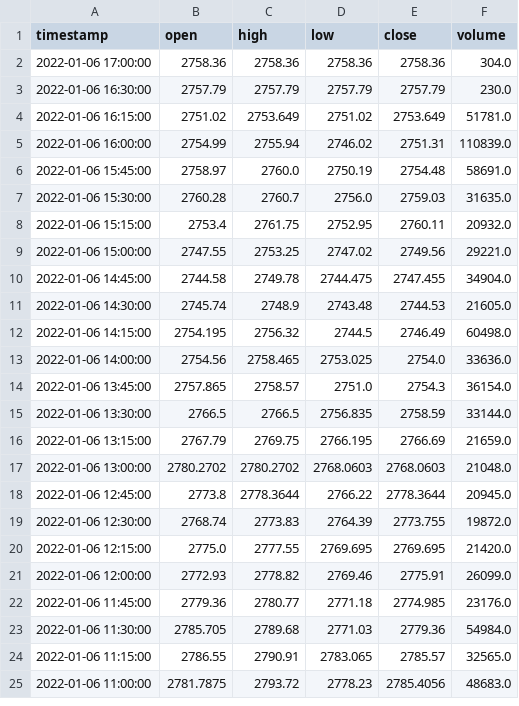
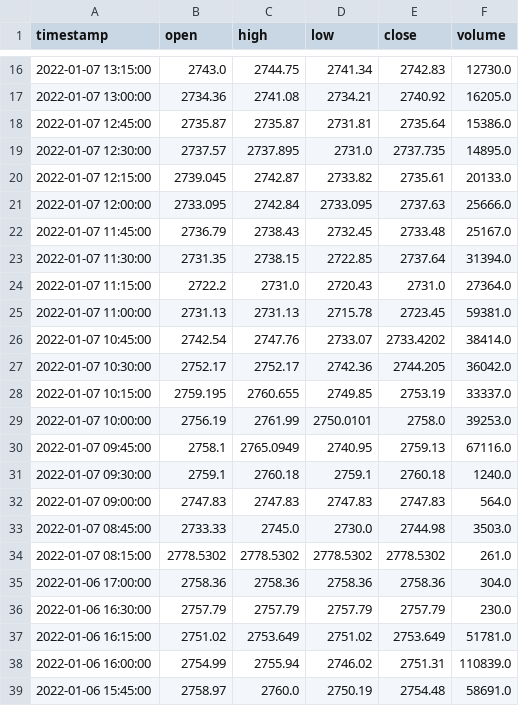
Before and after one commit to sada-narayanappa/data, a CSV file: stocks/data/goog/daily_ext.csv, drawn as a sheet; only a part is shown, gaps mark what is left out; the shorter side is filled out with more unchanged rows; the diff covers the shown part only; the diff names each change by its address in the sheet, - before the commit and + after, or states it on an @@ line.

```diff
--- a/stocks/data/goog/daily_ext.csv
+++ b/stocks/data/goog/daily_ext.csv
+row 16: 2022-01-07 13:15:00 | 2743.0 | 2744.75 | 2741.34 | 2742.83 | 12730.0
+row 17: 2022-01-07 13:00:00 | 2734.36 | 2741.08 | 2734.21 | 2740.92 | 16205.0
+row 18: 2022-01-07 12:45:00 | 2735.87 | 2735.87 | 2731.81 | 2735.64 | 15386.0
+row 19: 2022-01-07 12:30:00 | 2737.57 | 2737.895 | 2731.0 | 2737.735 | 14895.0
+row 20: 2022-01-07 12:15:00 | 2739.045 | 2742.87 | 2733.82 | 2735.61 | 20133.0
+row 21: 2022-01-07 12:00:00 | 2733.095 | 2742.84 | 2733.095 | 2737.63 | 25666.0
+row 22: 2022-01-07 11:45:00 | 2736.79 | 2738.43 | 2732.45 | 2733.48 | 25167.0
+row 23: 2022-01-07 11:30:00 | 2731.35 | 2738.15 | 2722.85 | 2737.64 | 31394.0
+row 24: 2022-01-07 11:15:00 | 2722.2 | 2731.0 | 2720.43 | 2731.0 | 27364.0
+row 25: 2022-01-07 11:00:00 | 2731.13 | 2731.13 | 2715.78 | 2723.45 | 59381.0
+row 26: 2022-01-07 10:45:00 | 2742.54 | 2747.76 | 2733.07 | 2733.4202 | 38414.0
+row 27: 2022-01-07 10:30:00 | 2752.17 | 2752.17 | 2742.36 | 2744.205 | 36042.0
+row 28: 2022-01-07 10:15:00 | 2759.195 | 2760.655 | 2749.85 | 2753.19 | 33337.0
+row 29: 2022-01-07 10:00:00 | 2756.19 | 2761.99 | 2750.0101 | 2758.0 | 39253.0
+row 30: 2022-01-07 09:45:00 | 2758.1 | 2765.0949 | 2740.95 | 2759.13 | 67116.0
+row 31: 2022-01-07 09:30:00 | 2759.1 | 2760.18 | 2759.1 | 2760.18 | 1240.0
+row 32: 2022-01-07 09:00:00 | 2747.83 | 2747.83 | 2747.83 | 2747.83 | 564.0
+row 33: 2022-01-07 08:45:00 | 2733.33 | 2745.0 | 2730.0 | 2744.98 | 3503.0
+row 34: 2022-01-07 08:15:00 | 2778.5302 | 2778.5302 | 2778.5302 | 2778.5302 | 261.0
```
Also changed, not shown: 14 added rows elsewhere in this file, stocks/data/aapl/daily_ext.csv, stocks/data/amzn/daily_ext.csv, 48 other files.
